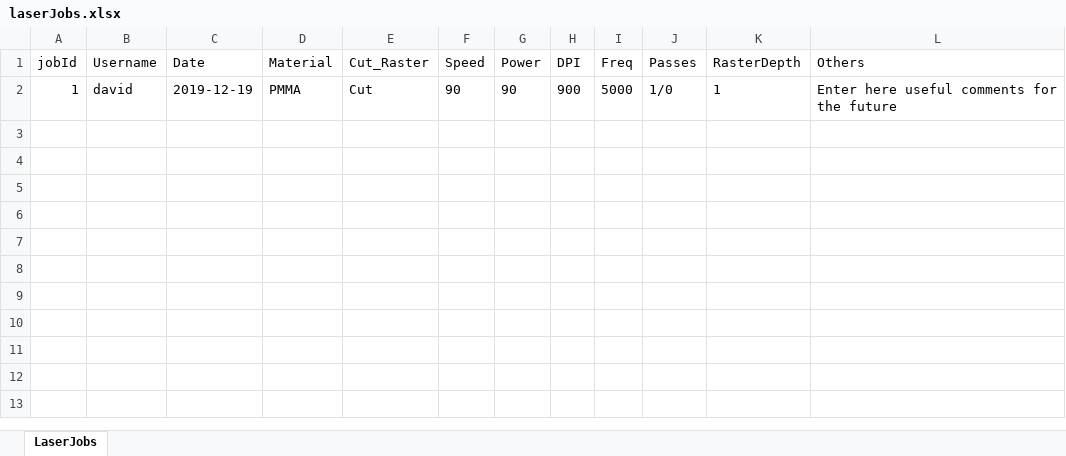
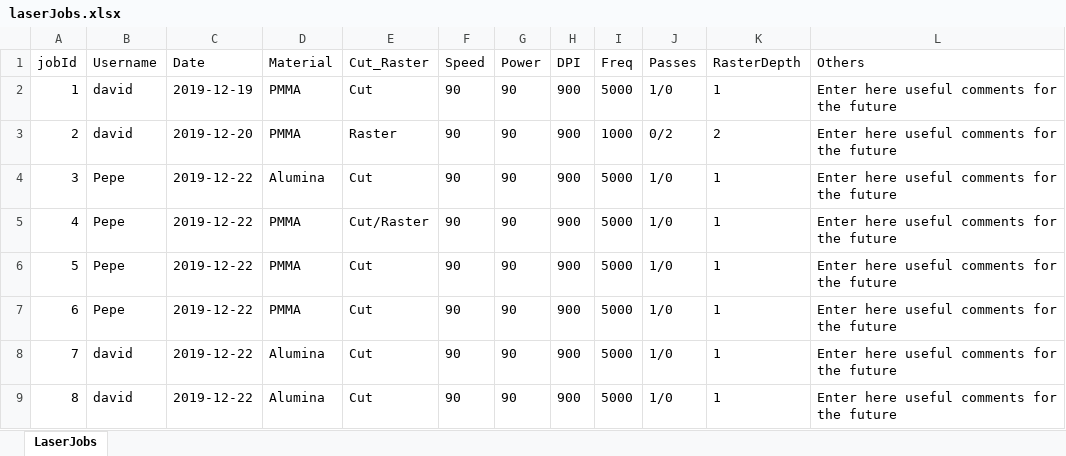
Before and after one commit to sansanda/LaserJobs-Logbook, an Excel workbook: Data/laserJobs.xlsx, sheet LaserJobs, drawn as a sheet; values as stored, in another font and other column widths than the file's, no borders; the diff names each change by its address in the sheet, - before the commit and + after, or states it on an @@ line.

```diff
--- a/Data/laserJobs.xlsx (sheet LaserJobs)
+++ b/Data/laserJobs.xlsx (sheet LaserJobs)
+row 3: 2 | david | 2019-12-20 | PMMA | Raster | 90 | 90 | 900 | 1000 | 0/2 | 2 | Enter here useful comments for the future
+row 4: 3 | Pepe | 2019-12-22 | Alumina | Cut | 90 | 90 | 900 | 5000 | 1/0 | 1 | Enter here useful comments for the future
+row 5: 4 | Pepe | 2019-12-22 | PMMA | Cut/Raster | 90 | 90 | 900 | 5000 | 1/0 | 1 | Enter here useful comments for the future
+row 6: 5 | Pepe | 2019-12-22 | PMMA | Cut | 90 | 90 | 900 | 5000 | 1/0 | 1 | Enter here useful comments for the future
+row 7: 6 | Pepe | 2019-12-22 | PMMA | Cut | 90 | 90 | 900 | 5000 | 1/0 | 1 | Enter here useful comments for the future
+row 8: 7 | david | 2019-12-22 | Alumina | Cut | 90 | 90 | 900 | 5000 | 1/0 | 1 | Enter here useful comments for the future
+row 9: 8 | david | 2019-12-22 | Alumina | Cut | 90 | 90 | 900 | 5000 | 1/0 | 1 | Enter here useful comments for the future
```
Also changed, not shown: 2 other files.
